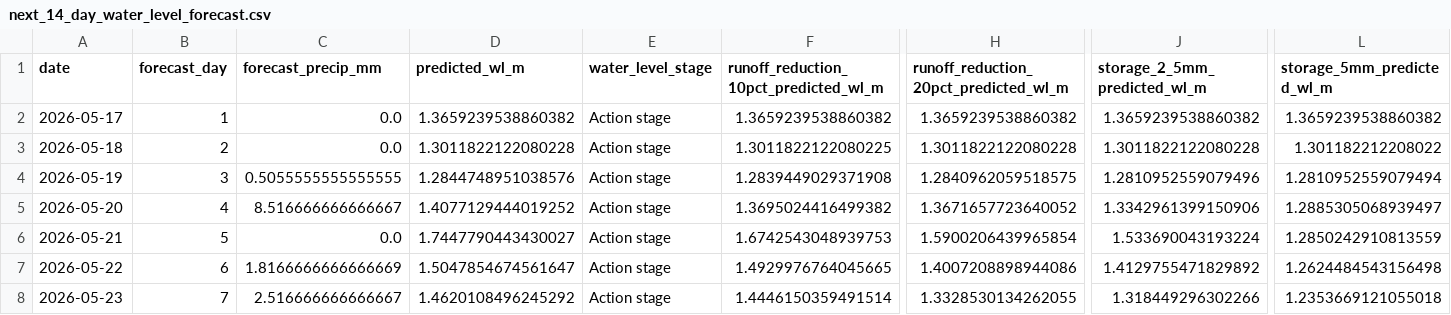
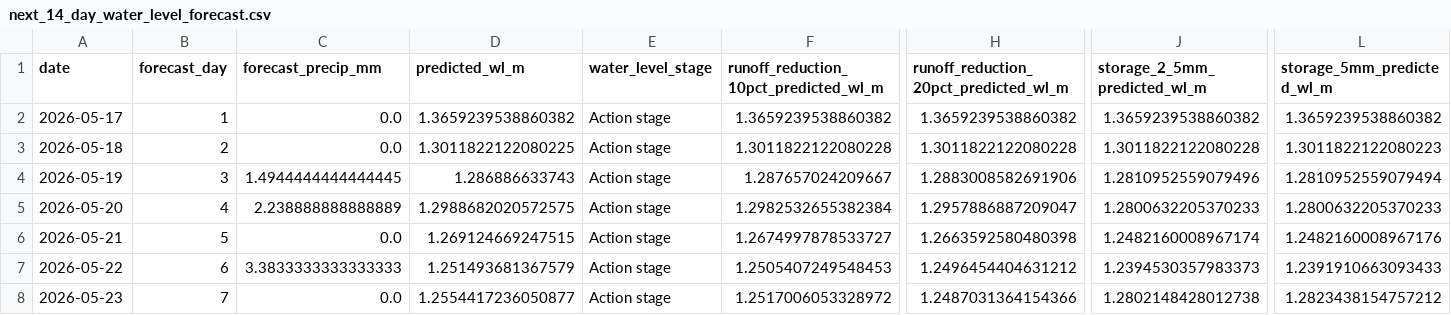
Before and after one commit to Babakd92/flood_prediction, a CSV file: next_14_day_water_level_forecast.csv, drawn as a sheet; only a part is shown, gaps mark what is left out; the diff covers the shown part only; the diff names each change by its address in the sheet, - before the commit and + after, or states it on an @@ line.

```diff
--- a/next_14_day_water_level_forecast.csv
+++ b/next_14_day_water_level_forecast.csv
-D3 (predicted_wl_m): 1.3011822122080228
+D3 (predicted_wl_m): 1.3011822122080225
-F3: 1.3011822122080225
+F3: 1.3011822122080228
-L3 (storage_5mm_predicted_wl_m): 1.301182212208022
+L3 (storage_5mm_predicted_wl_m): 1.3011822122080223
-C4 (forecast_precip_mm): 0.5055555555555555
+C4 (forecast_precip_mm): 1.4944444444444445
-D4 (predicted_wl_m): 1.2844748951038576
+D4 (predicted_wl_m): 1.286886633743
-F4: 1.2839449029371908
+F4: 1.287657024209667
-H4: 1.2840962059518575
+H4: 1.2883008582691906
-C5 (forecast_precip_mm): 8.516666666666667
+C5 (forecast_precip_mm): 2.238888888888889
-D5 (predicted_wl_m): 1.4077129444019252
+D5 (predicted_wl_m): 1.2988682020572575
-F5: 1.3695024416499382
+F5: 1.2982532655382384
-H5: 1.3671657723640052
+H5: 1.2957886887209047
-J5 (storage_2_5mm_predicted_wl_m): 1.3342961399150906
+J5 (storage_2_5mm_predicted_wl_m): 1.2800632205370233
-L5 (storage_5mm_predicted_wl_m): 1.2885305068939497
+L5 (storage_5mm_predicted_wl_m): 1.2800632205370233
-D6 (predicted_wl_m): 1.7447790443430027
+D6 (predicted_wl_m): 1.269124669247515
-F6: 1.6742543048939753
+F6: 1.2674997878533727
-H6: 1.5900206439965854
+H6: 1.2663592580480398
-J6 (storage_2_5mm_predicted_wl_m): 1.533690043193224
+J6 (storage_2_5mm_predicted_wl_m): 1.2482160008967174
-L6 (storage_5mm_predicted_wl_m): 1.2850242910813559
+L6 (storage_5mm_predicted_wl_m): 1.2482160008967176
-C7 (forecast_precip_mm): 1.8166666666666669
+C7 (forecast_precip_mm): 3.3833333333333333
-D7 (predicted_wl_m): 1.5047854674561647
+D7 (predicted_wl_m): 1.251493681367579
-F7: 1.4929976764045665
+F7: 1.2505407249548453
-H7: 1.4007208898944086
+H7: 1.2496454404631212
-J7 (storage_2_5mm_predicted_wl_m): 1.4129755471829892
+J7 (storage_2_5mm_predicted_wl_m): 1.2394530357983373
-L7 (storage_5mm_predicted_wl_m): 1.2624484543156498
+L7 (storage_5mm_predicted_wl_m): 1.2391910663093433
-C8 (forecast_precip_mm): 2.516666666666667
+C8 (forecast_precip_mm): 0.0
-D8 (predicted_wl_m): 1.4620108496245292
+D8 (predicted_wl_m): 1.2554417236050877
-F8: 1.4446150359491514
+F8: 1.2517006053328972
-H8: 1.3328530134262055
+H8: 1.2487031364154366
-J8 (storage_2_5mm_predicted_wl_m): 1.318449296302266
+J8 (storage_2_5mm_predicted_wl_m): 1.2802148428012738
-L8 (storage_5mm_predicted_wl_m): 1.2353669121055018
+L8 (storage_5mm_predicted_wl_m): 1.2823438154757212
```
Also changed, not shown: 40 edited cells elsewhere in this file, open_meteo_basin_average_precipitation.csv, test_observed_vs_predicted.csv, 4 other files.
